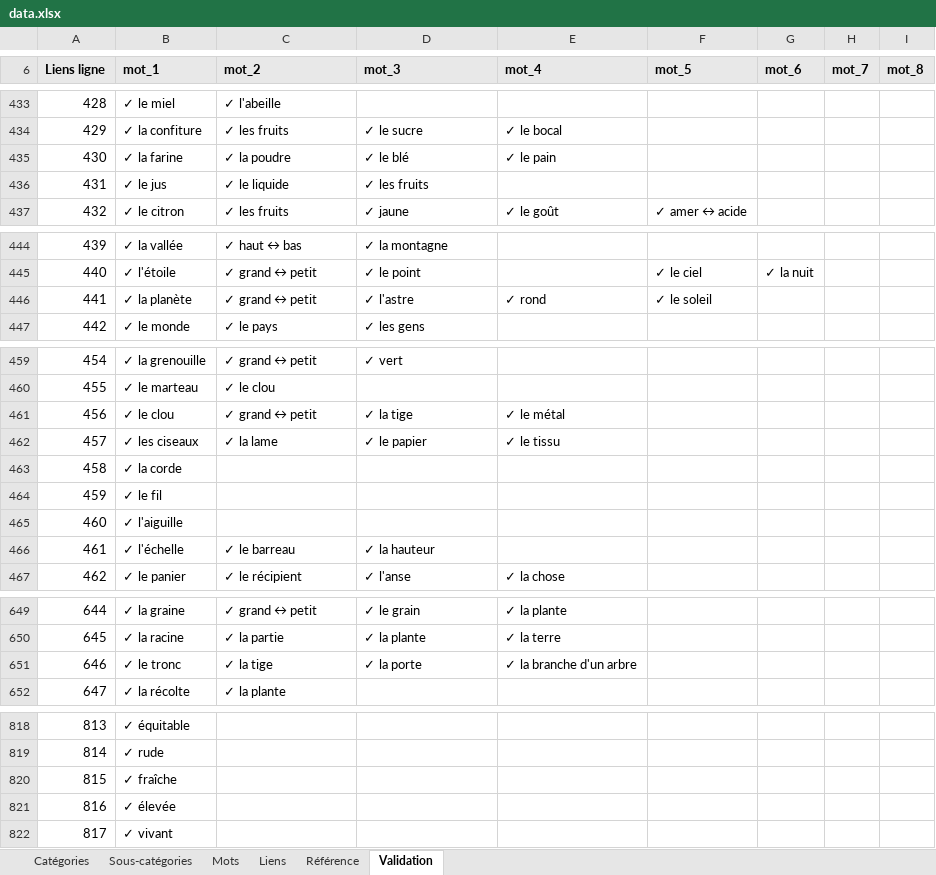
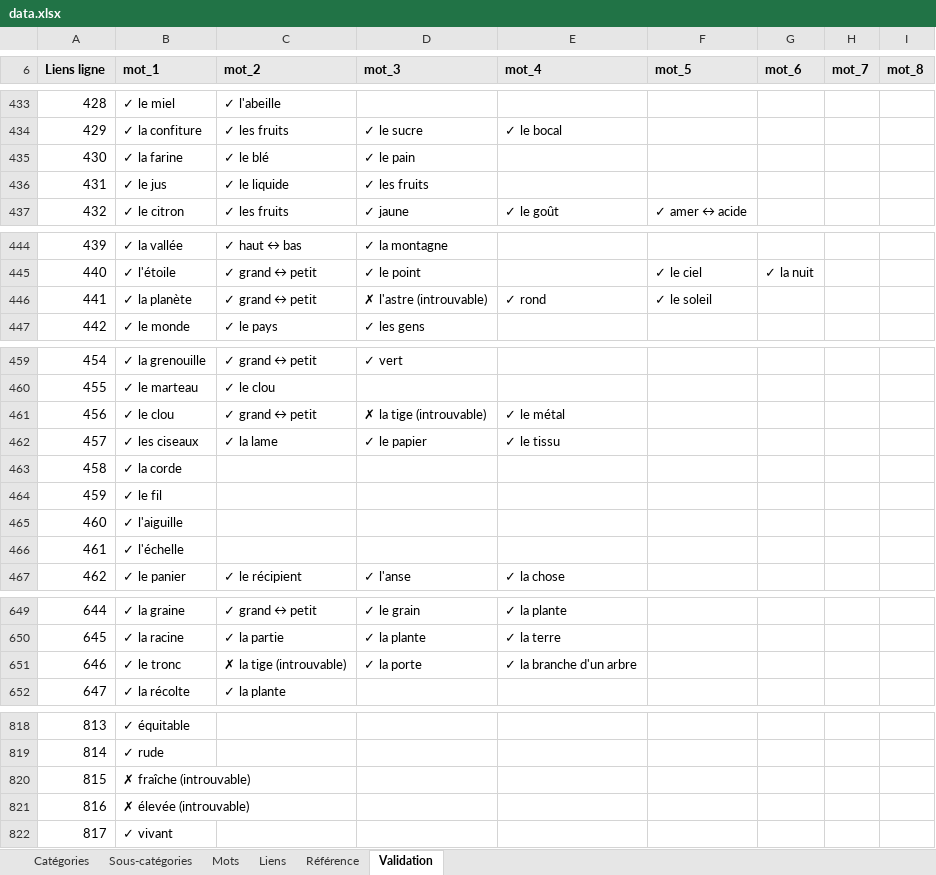
Before and after one commit to olaf-programmeur/vocab-app, an Excel workbook: public/data.xlsx, sheet Validation, drawn as a sheet; only a part is shown, gaps mark what is left out; values as stored, in another font and other column widths than the file's, no borders; conditional formats not drawn; the diff covers the shown part only; the diff names each change by its address in the sheet, - before the commit and + after, or states it on an @@ line.

```diff
--- a/public/data.xlsx (sheet Validation)
+++ b/public/data.xlsx (sheet Validation)
-C435 (mot_2): ✓ la poudre
+C435 (mot_2): ✓ le blé
-D435 (mot_3): ✓ le blé
+D435 (mot_3): ✓ le pain
-E435 (mot_4): ✓ le pain
+E435 (mot_4): (empty)
-D446 (mot_3): ✓ l'astre
+D446 (mot_3): ✗ l'astre (introuvable)
-D461 (mot_3): ✓ la tige
+D461 (mot_3): ✗ la tige (introuvable)
-C466 (mot_2): ✓ le barreau
+C466 (mot_2): (empty)
-D466 (mot_3): ✓ la hauteur
+D466 (mot_3): (empty)
-C651 (mot_2): ✓ la tige
+C651 (mot_2): ✗ la tige (introuvable)
-B820 (mot_1): ✓ fraîche
+B820 (mot_1): ✗ fraîche (introuvable)
-B821 (mot_1): ✓ élevée
+B821 (mot_1): ✗ élevée (introuvable)
```
Also changed, not shown: 5 edited cells elsewhere in this sheet, sheet Mots, sheet Liens.
